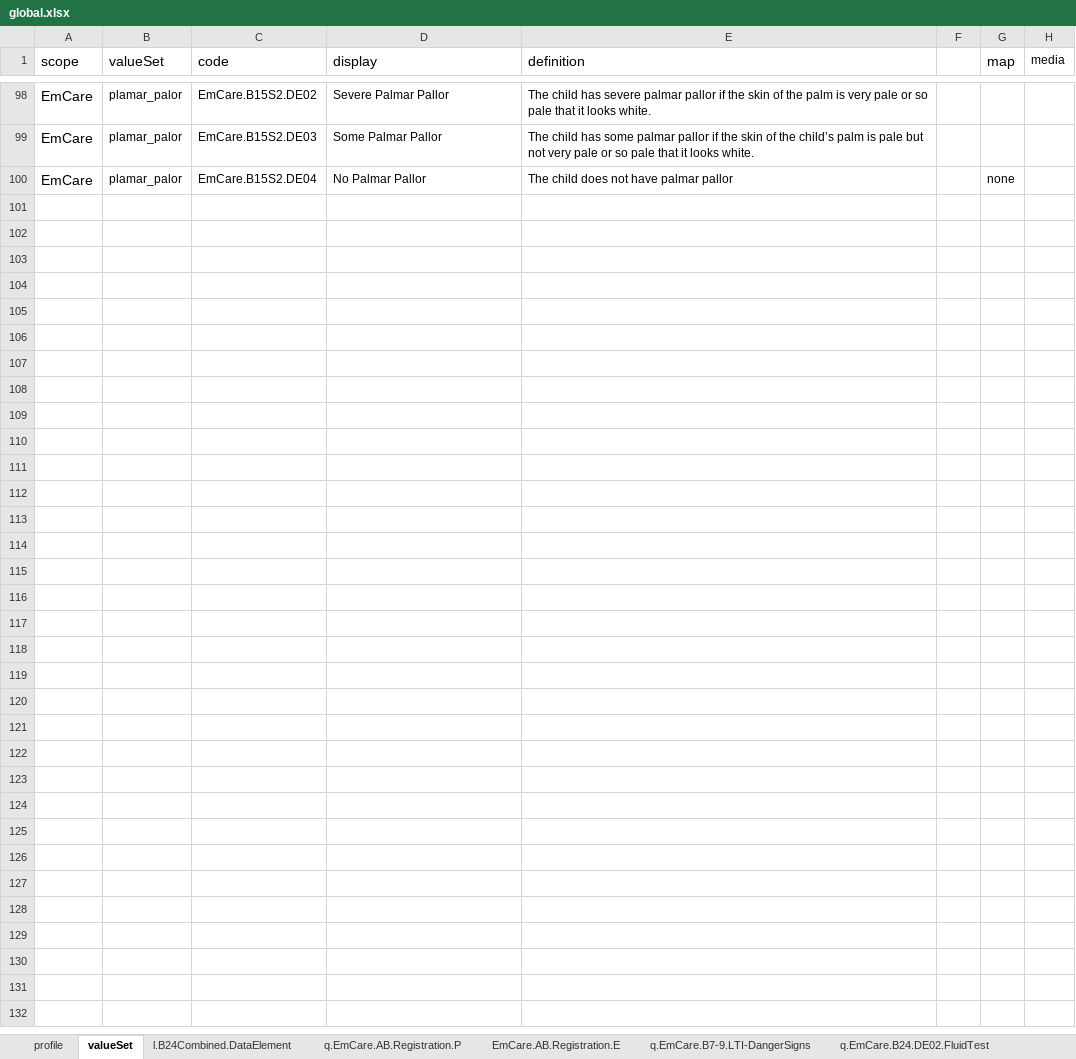
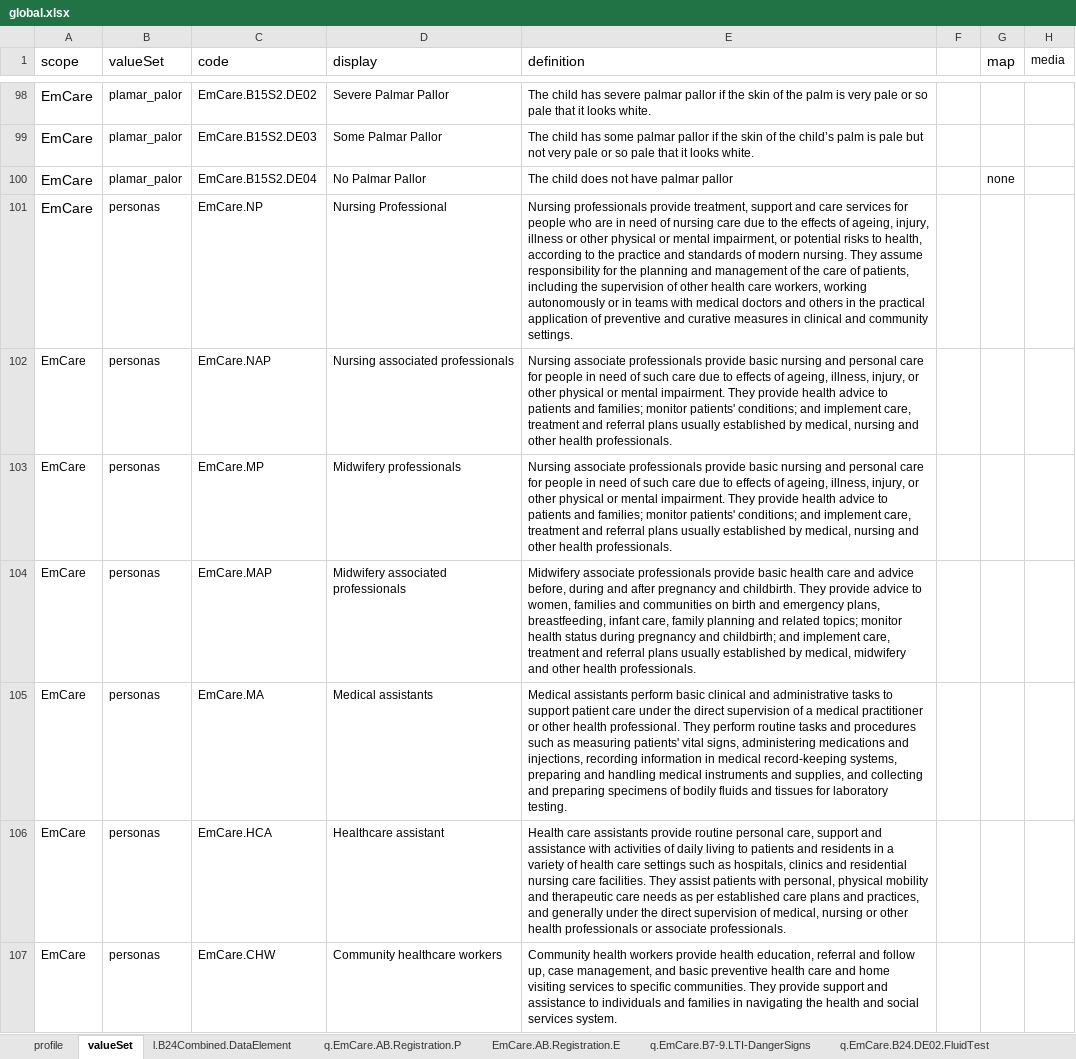
Before and after one commit to SwissTPH/pyfhirsdc, an Excel workbook: global.xlsx, sheet valueSet, drawn as a sheet; only a part is shown, gaps mark what is left out; values as stored, in another font and other column widths than the file's, no borders; the diff covers the shown part only; the diff names each change by its address in the sheet, - before the commit and + after, or states it on an @@ line.

Commit message:
fix: :bug: cql fixes

```diff
--- a/global.xlsx (sheet valueSet)
+++ b/global.xlsx (sheet valueSet)
+row 101: EmCare | personas | EmCare.NP | Nursing Professional | Nursing professionals provide treatment, support and care services for people who are in need of nursing care due to the effects of ageing, injury, illness or other physical or mental impairment, or potential risks to health, according to the practice and standards of modern nursing. They assume responsibility for the planning and management of the care of patients, including the supervision of other health care workers, working autonomously or in teams with medical doctors and others in the practical application of preventive and curative measures in clinical and community settings.
+row 102: EmCare | personas | EmCare.NAP | Nursing associated professionals | Nursing associate professionals provide basic nursing and personal care for people in need of such care due to effects of ageing, illness, injury, or other physical or mental impairment. They provide health advice to patients and families; monitor patients' conditions; and implement care, treatment and referral plans usually established by medical, nursing and other health professionals.
+row 103: EmCare | personas | EmCare.MP | Midwifery professionals | Nursing associate professionals provide basic nursing and personal care for people in need of such care due to effects of ageing, illness, injury, or other physical or mental impairment. They provide health advice to patients and families; monitor patients' conditions; and implement care, treatment and referral plans usually established by medical, nursing and other health professionals.
+row 104: EmCare | personas | EmCare.MAP | Midwifery associated professionals | Midwifery associate professionals provide basic health care and advice before, during and after pregnancy and childbirth. They provide advice to women, families and communities on birth and emergency plans, breastfeeding, infant care, family planning and related topics; monitor health status during pregnancy and childbirth; and implement care, treatment and referral plans usually established by medical, midwifery and other health professionals.
+row 105: EmCare | personas | EmCare.MA | Medical assistants | Medical assistants perform basic clinical and administrative tasks to support patient care under the direct supervision of a medical practitioner or other health professional. They perform routine tasks and procedures such as measuring patients' vital signs, administering medications and injections, recording information in medical record-keeping systems, preparing and handling medical instruments and supplies, and collecting and preparing specimens of bodily fluids and tissues for laboratory testing.
+row 106: EmCare | personas | EmCare.HCA | Healthcare assistant | Health care assistants provide routine personal care, support and assistance with activities of daily living to patients and residents in a variety of health care settings such as hospitals, clinics and residential nursing care facilities. They assist patients with personal, physical mobility and therapeutic care needs as per established care plans and practices, and generally under the direct supervision of medical, nursing or other health professionals or associate professionals.
+row 107: EmCare | personas | EmCare.CHW | Community healthcare workers | Community health workers provide health education, referral and follow up, case management, and basic preventive health care and home visiting services to specific communities. They provide support and assistance to individuals and families in navigating the health and social services system.
```
Also changed, not shown: 7 added rows elsewhere in this sheet, sheet profile, sheet q.EmCare.B24.DE01.Respiratory.R, sheet q.EmCare.B10-16.Signs.2m.p.
